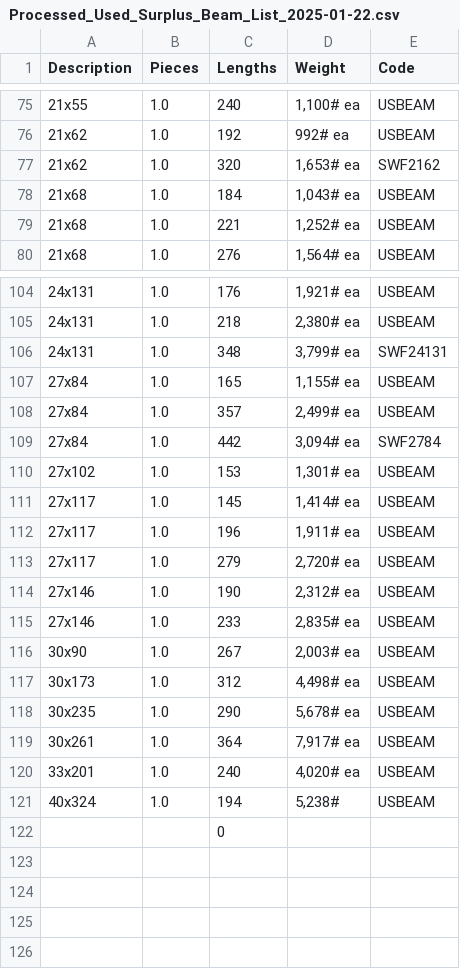
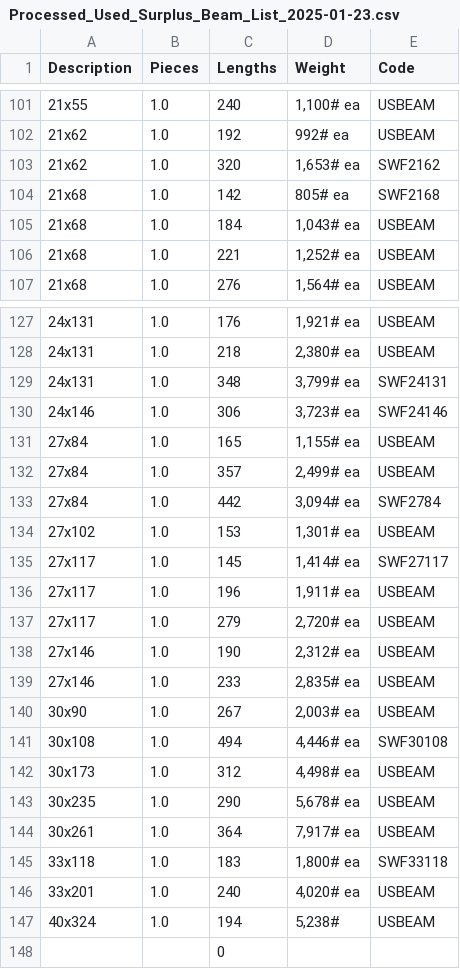
Before and after one commit to BrianTruong23/mit-test-steel, a CSV file: other_output/Processed_Used_Surplus_Beam_List_2025-01-23.csv (was other_output/Processed_Used_Surplus_Beam_List_2025-01-22.csv), drawn as a sheet; only a part is shown, gaps mark what is left out; the diff covers the shown part only.

```diff
--- a/other_output/Processed_Used_Surplus_Beam_List_2025-01-22.csv
+++ b/other_output/Processed_Used_Surplus_Beam_List_2025-01-23.csv
@@ -77,2 +103,3 @@ Description,Pieces,Lengths,Weight,Code
 21x62,1.0,320,"1,653# ea",SWF2162
+21x68,1.0,142,805# ea,SWF2168
 21x68,1.0,184,"1,043# ea",USBEAM
@@ -106,2 +129,3 @@ Description,Pieces,Lengths,Weight,Code
 24x131,1.0,348,"3,799# ea",SWF24131
+24x146,1.0,306,"3,723# ea",SWF24146
 27x84,1.0,165,"1,155# ea",USBEAM
@@ -110,3 +134,3 @@ Description,Pieces,Lengths,Weight,Code
 27x102,1.0,153,"1,301# ea",USBEAM
-27x117,1.0,145,"1,414# ea",USBEAM
+27x117,1.0,145,"1,414# ea",SWF27117
 27x117,1.0,196,"1,911# ea",USBEAM
@@ -116,2 +140,3 @@ Description,Pieces,Lengths,Weight,Code
 30x90,1.0,267,"2,003# ea",USBEAM
+30x108,1.0,494,"4,446# ea",SWF30108
 30x173,1.0,312,"4,498# ea",USBEAM
@@ -119,2 +144,3 @@ Description,Pieces,Lengths,Weight,Code
 30x261,1.0,364,"7,917# ea",USBEAM
+33x118,1.0,183,"1,800# ea",SWF33118
 33x201,1.0,240,"4,020# ea",USBEAM
```
Also changed, not shown: 26 added rows, 4 removed rows and 4 edited cells elsewhere in this file, final_output/Updated_Processed_Used_Surplus_Beam_List_2025-01-23.csv, other_output/Used_Surplus_Beam_List_2025-01-23.csv, 2 other files.
